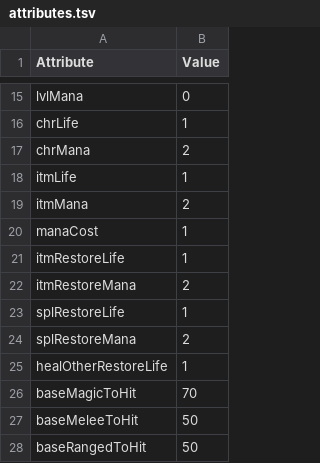
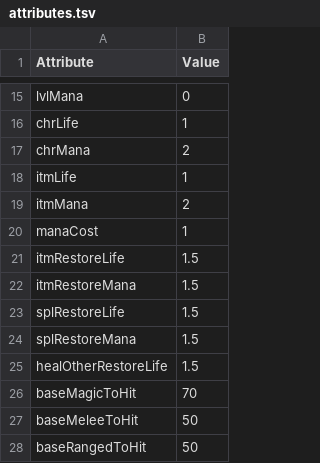
Before and after one commit to Spade2io/DevilutionX, a TSV file: assets/txtdata/classes/sorcerer/attributes.tsv, drawn as a sheet; only a part is shown, gaps mark what is left out.

```diff
--- a/assets/txtdata/classes/sorcerer/attributes.tsv
+++ b/assets/txtdata/classes/sorcerer/attributes.tsv
@@ -20,7 +20,7 @@ itmMana	2
 manaCost	1
-itmRestoreLife	1
-itmRestoreMana	2
-splRestoreLife	1
-splRestoreMana	2
-healOtherRestoreLife	1
+itmRestoreLife	1.5
+itmRestoreMana	1.5
+splRestoreLife	1.5
+splRestoreMana	1.5
+healOtherRestoreLife	1.5
 baseMagicToHit	70
```
Also changed, not shown: assets/txtdata/items/itemdat.tsv, assets/txtdata/spells/essence_powers.tsv, 24 other files.
